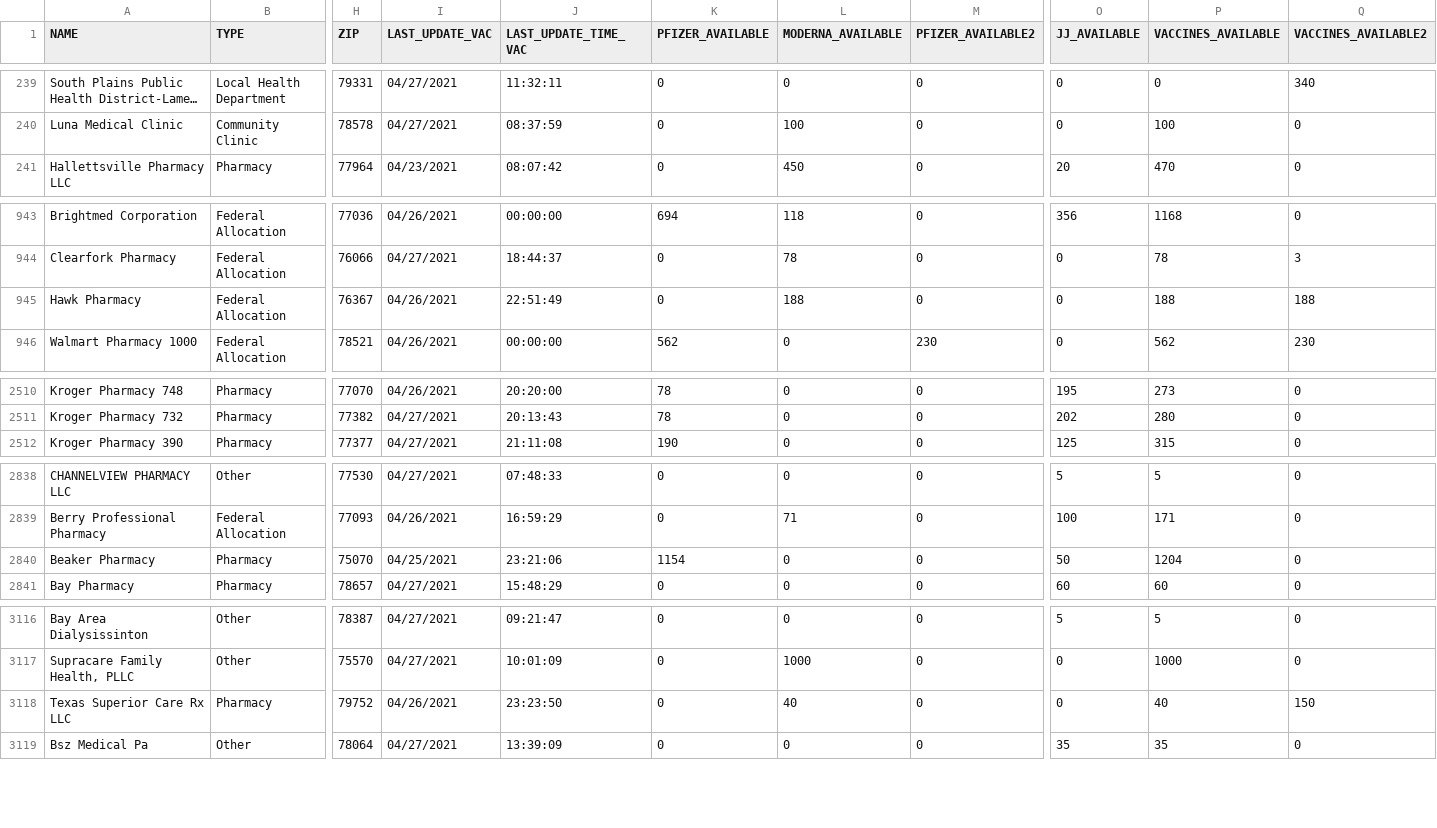
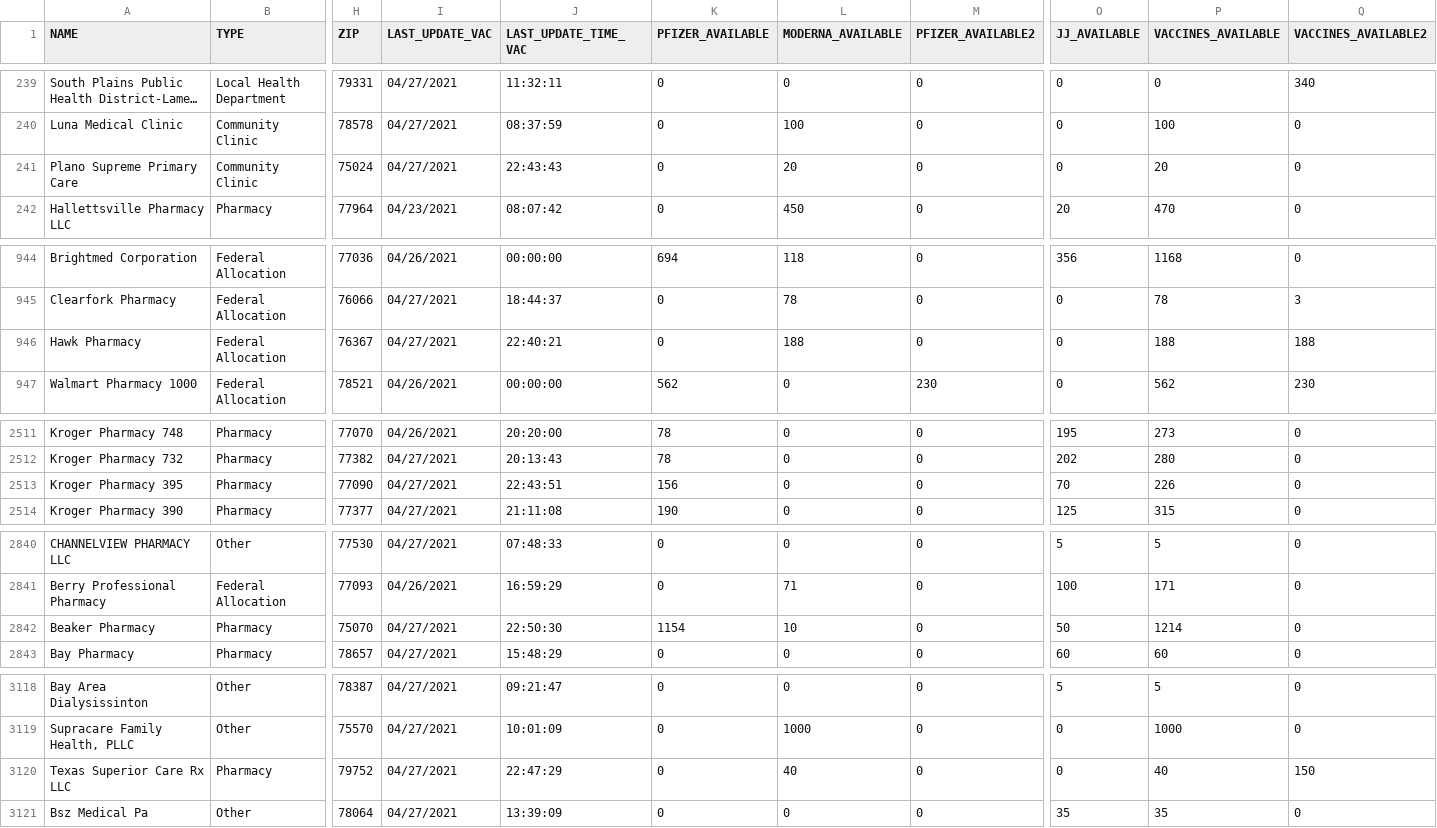
Before and after one commit to utexas-lbjp-data/tx_vaccine_site, a CSV file: _site/raw_data/2021-04-27_vaccineprovideraccessibilitydata.csv, drawn as a sheet; only a part is shown, gaps mark what is left out; long unchanged cells end in …; addresses are those after the commit; rows hold the shown columns only; the diff covers the shown part only; the diff names each change by its address in the sheet, - before the commit and + after, or states it on an @@ line.

Commit message:
Update pace and provider data

```diff
--- a/_site/raw_data/2021-04-27_vaccineprovideraccessibilitydata.csv
+++ b/_site/raw_data/2021-04-27_vaccineprovideraccessibilitydata.csv
+row 241: Plano Supreme Primary Care | Community Clinic | 75024 | 04/27/2021 | 22:43:43 | 0 | 20 | 0 | 0 | 20 | 0
-I946 (LAST_UPDATE_VAC): 04/26/2021
+I946 (LAST_UPDATE_VAC): 04/27/2021
-J946 (LAST_UPDATE_TIME_VAC): 22:51:49
+J946 (LAST_UPDATE_TIME_VAC): 22:40:21
+row 2513: Kroger Pharmacy 395 | Pharmacy | 77090 | 04/27/2021 | 22:43:51 | 156 | 0 | 0 | 70 | 226 | 0
-I2842 (LAST_UPDATE_VAC): 04/25/2021
+I2842 (LAST_UPDATE_VAC): 04/27/2021
-J2842 (LAST_UPDATE_TIME_VAC): 23:21:06
+J2842 (LAST_UPDATE_TIME_VAC): 22:50:30
-L2842 (MODERNA_AVAILABLE): 0
+L2842 (MODERNA_AVAILABLE): 10
-P2842 (VACCINES_AVAILABLE): 1204
+P2842 (VACCINES_AVAILABLE): 1214
-I3120 (LAST_UPDATE_VAC): 04/26/2021
+I3120 (LAST_UPDATE_VAC): 04/27/2021
-J3120 (LAST_UPDATE_TIME_VAC): 23:23:50
+J3120 (LAST_UPDATE_TIME_VAC): 22:47:29
```
Also changed, not shown: 2 edited cells elsewhere in this file, raw_data/2021-04-27_vaccineprovideraccessibilitydata.csv, 32 other files.
